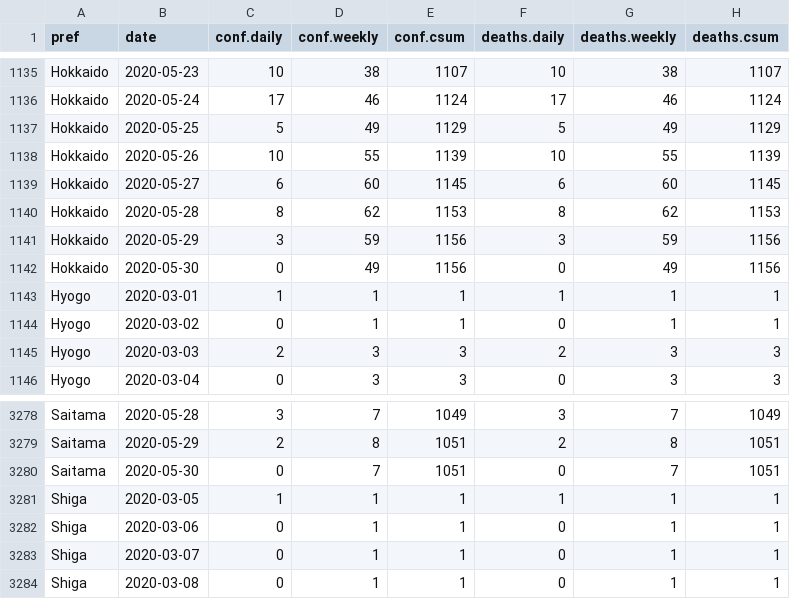
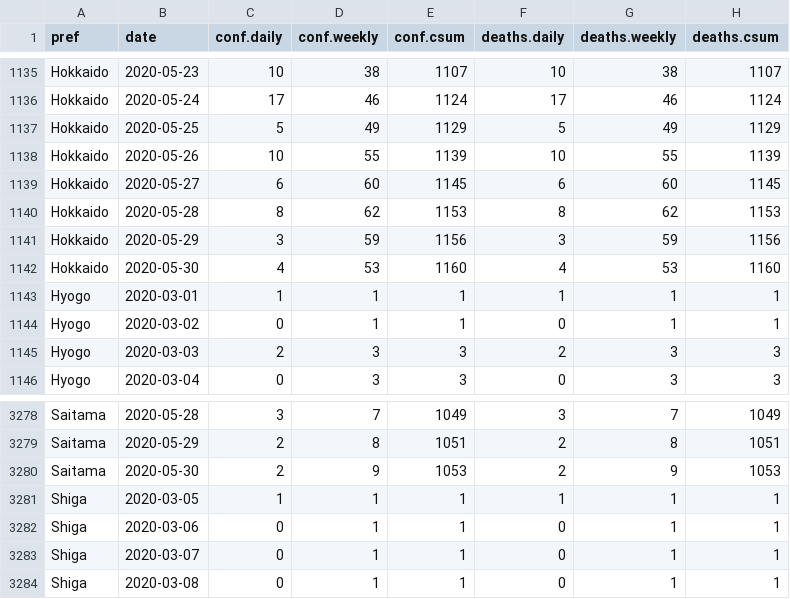
Before and after one commit to graphy-covidjp/xgraphy-covidjp.github.io, a CSV file: csv/cjd-prefs-deaths.csv, drawn as a sheet; only a part is shown, gaps mark what is left out; removed rows and columns are numbered as before the commit, all else as after; the diff names each change by its address in the sheet, - before the commit and + after, or states it on an @@ line.

```diff
--- a/csv/cjd-prefs-deaths.csv
+++ b/csv/cjd-prefs-deaths.csv
-row 1142: Hokkaido | 2020-05-30 | 0 | 49 | 1156 | 0 | 49 | 1156
+row 1142: Hokkaido | 2020-05-30 | 4 | 53 | 1160 | 4 | 53 | 1160
-row 3280: Saitama | 2020-05-30 | 0 | 7 | 1051 | 0 | 7 | 1051
+row 3280: Saitama | 2020-05-30 | 2 | 9 | 1053 | 2 | 9 | 1053
```
Also changed, not shown: 40 other files.
